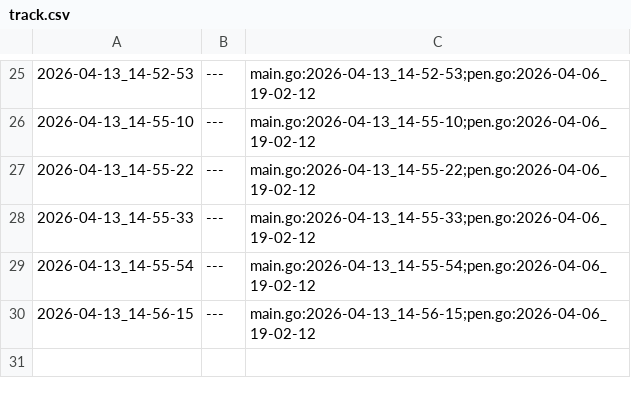
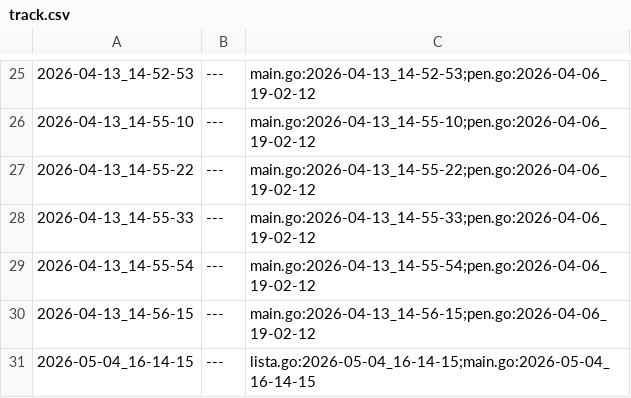
Before and after one commit to qxcode-course/ed-seg-bloco-a-ryanlbb, a CSV file: .tko/track/src@go/track.csv, drawn as a sheet; only a part is shown, gaps mark what is left out; the diff names each change by its address in the sheet, - before the commit and + after, or states it on an @@ line.

```diff
--- a/.tko/track/src@go/track.csv
+++ b/.tko/track/src@go/track.csv
+row 31: 2026-05-04_16-14-15 | --- | lista.go:2026-05-04_16-14-15;main.go:2026-05-04_16-14-15
```
Also changed, not shown: .tko/track/ed@vetbuild/track.csv, 30 other files.
